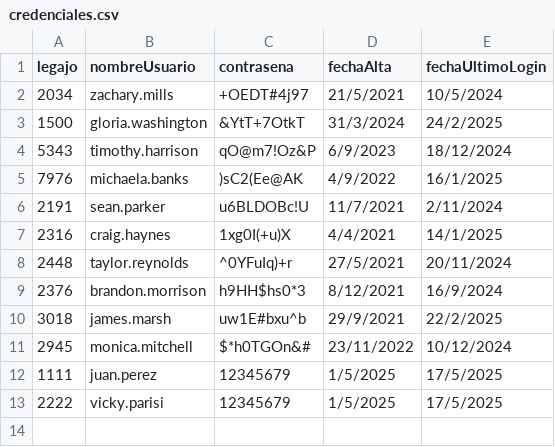
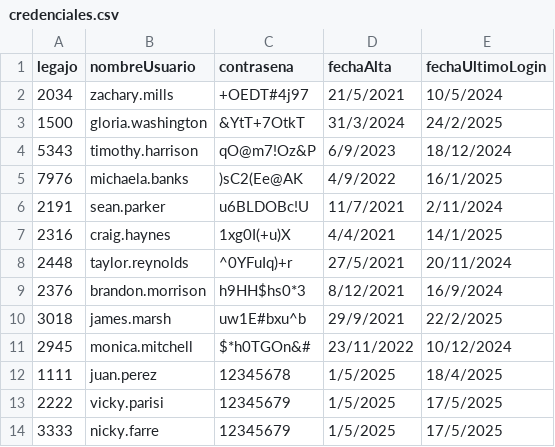
Before and after one commit to BiancaBarassiLambertucci/TPCAIGrupo3, a CSV file: TPIntegradorCorto-master/TemplateTPCorto/Persistencia/DataBase/Tablas/credenciales.csv, drawn as a sheet.

```diff
--- a/TPIntegradorCorto-master/TemplateTPCorto/Persistencia/DataBase/Tablas/credenciales.csv
+++ b/TPIntegradorCorto-master/TemplateTPCorto/Persistencia/DataBase/Tablas/credenciales.csv
@@ -11,3 +11,4 @@ legajo;nombreUsuario;contrasena;fechaAlta;fechaUltimoLogin
 2945;monica.mitchell;$*h0TGOn&#;23/11/2022;10/12/2024
-1111;juan.perez;12345679;1/5/2025;17/5/2025
+1111;juan.perez;12345678;1/5/2025;18/4/2025
 2222;vicky.parisi;12345679;1/5/2025;17/5/2025
+3333;nicky.farre;12345679;1/5/2025;17/5/2025
```
Also changed, not shown: 9 other files.
